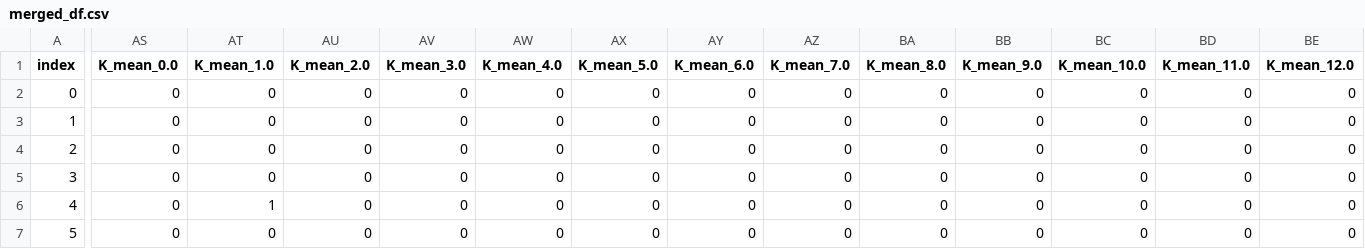
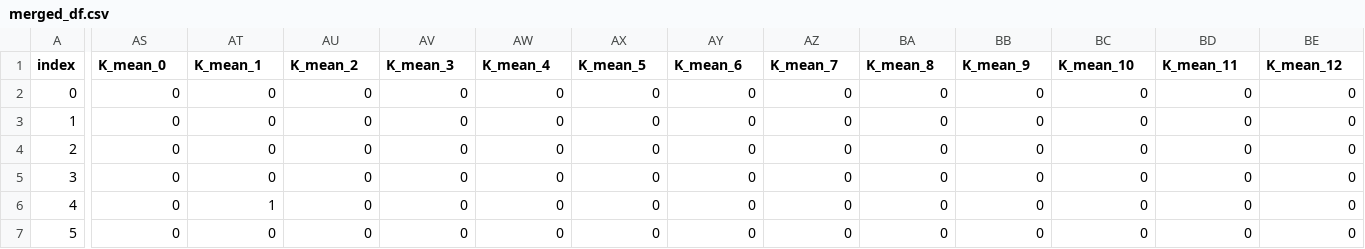
Before and after one commit to AliciaXia222/Capstone-Team-Climate-Trace, a CSV file: data/03_processed/merged_df.csv, drawn as a sheet; only a part is shown, gaps mark what is left out; the diff covers the shown part only; the diff names each change by its address in the sheet, - before the commit and + after, or states it on an @@ line.

Commit message:
update merged data

```diff
--- a/data/03_processed/merged_df.csv
+++ b/data/03_processed/merged_df.csv
-AS1: K_mean_0.0
+AS1: K_mean_0
-AT1: K_mean_1.0
+AT1: K_mean_1
-AU1: K_mean_2.0
+AU1: K_mean_2
-AV1: K_mean_3.0
+AV1: K_mean_3
-AW1: K_mean_4.0
+AW1: K_mean_4
-AX1: K_mean_5.0
+AX1: K_mean_5
-AY1: K_mean_6.0
+AY1: K_mean_6
-AZ1: K_mean_7.0
+AZ1: K_mean_7
-BA1: K_mean_8.0
+BA1: K_mean_8
-BB1: K_mean_9.0
+BB1: K_mean_9
-BC1: K_mean_10.0
+BC1: K_mean_10
-BD1: K_mean_11.0
+BD1: K_mean_11
-BE1: K_mean_12.0
+BE1: K_mean_12
```
Also changed, not shown: 35 edited cells elsewhere in this file, 1 other file.
